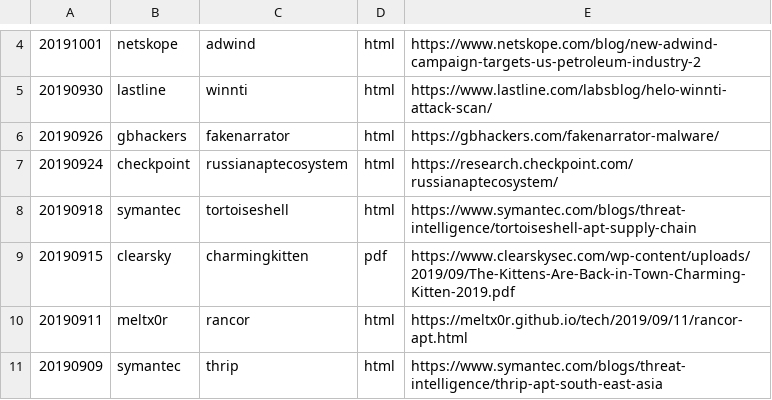
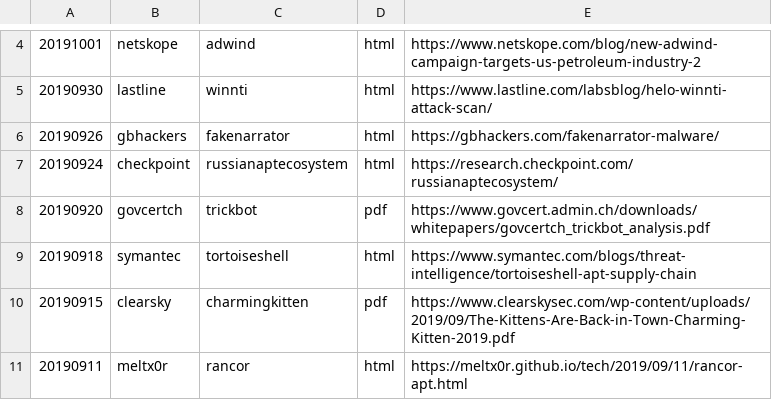
Before and after one commit to threatrack/cti_report_collection, a CSV file: reports.csv, drawn as a sheet; only a part is shown, gaps mark what is left out; the shorter side is filled out with more unchanged rows; the diff names each change by its address in the sheet, - before the commit and + after, or states it on an @@ line.

Commit message:
Added 20190920-govcertch-trickbot

```diff
--- a/reports.csv
+++ b/reports.csv
+row 8: 20190920 | govcertch | trickbot | pdf | https://www.govcert.admin.ch/downloads/whitepapers/govcertch_trickbot_analysis.pdf
```
Also changed, not shown: 6 other files.
